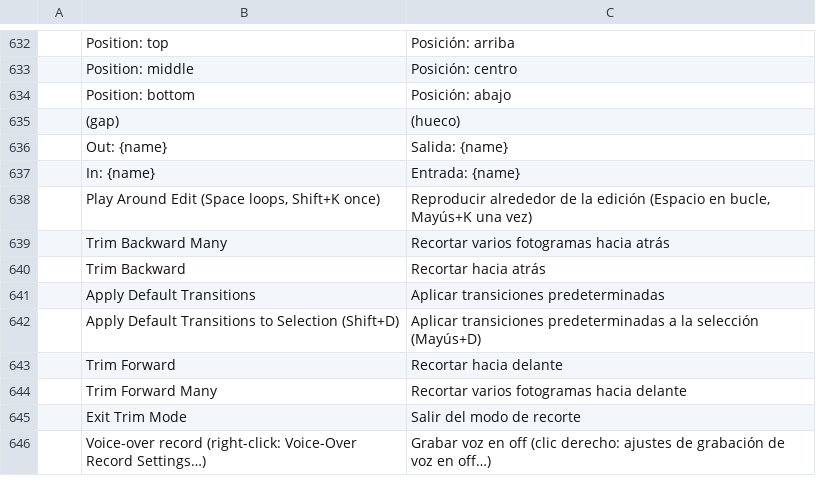
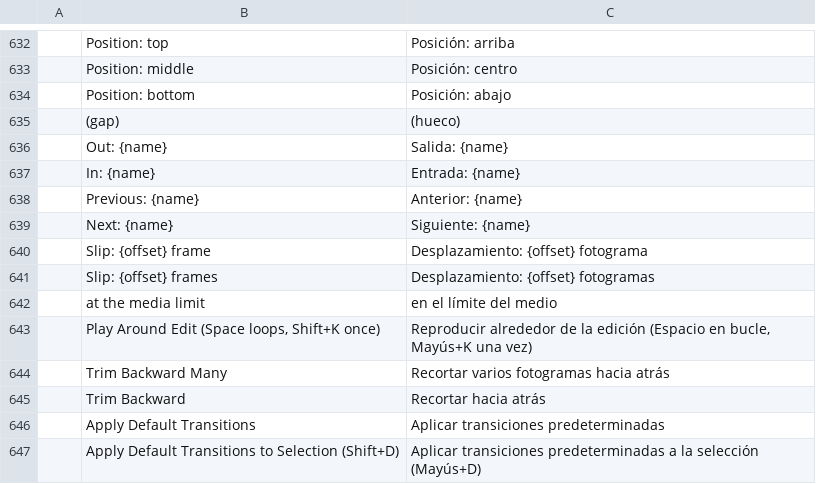
Before and after one commit to moheshmohan/AutoCut, a TSV file: crates/ui-egui/src/i18n/es.tsv, drawn as a sheet; only a part is shown, gaps mark what is left out; the shorter side is filled out with more unchanged rows.

```diff
--- a/crates/ui-egui/src/i18n/es.tsv
+++ b/crates/ui-egui/src/i18n/es.tsv
@@ -637,2 +637,7 @@
 	In: {name}	Entrada: {name}
+	Previous: {name}	Anterior: {name}
+	Next: {name}	Siguiente: {name}
+	Slip: {offset} frame	Desplazamiento: {offset} fotograma
+	Slip: {offset} frames	Desplazamiento: {offset} fotogramas
+	at the media limit	en el límite del medio
 	Play Around Edit (Space loops, Shift+K once)	Reproducir alrededor de la edición (Espacio en bucle, Mayús+K una vez)
```
Also changed, not shown: crates/ui-egui/src/i18n/fr.tsv, crates/ui-egui/src/i18n/it.tsv, 22 other files.
